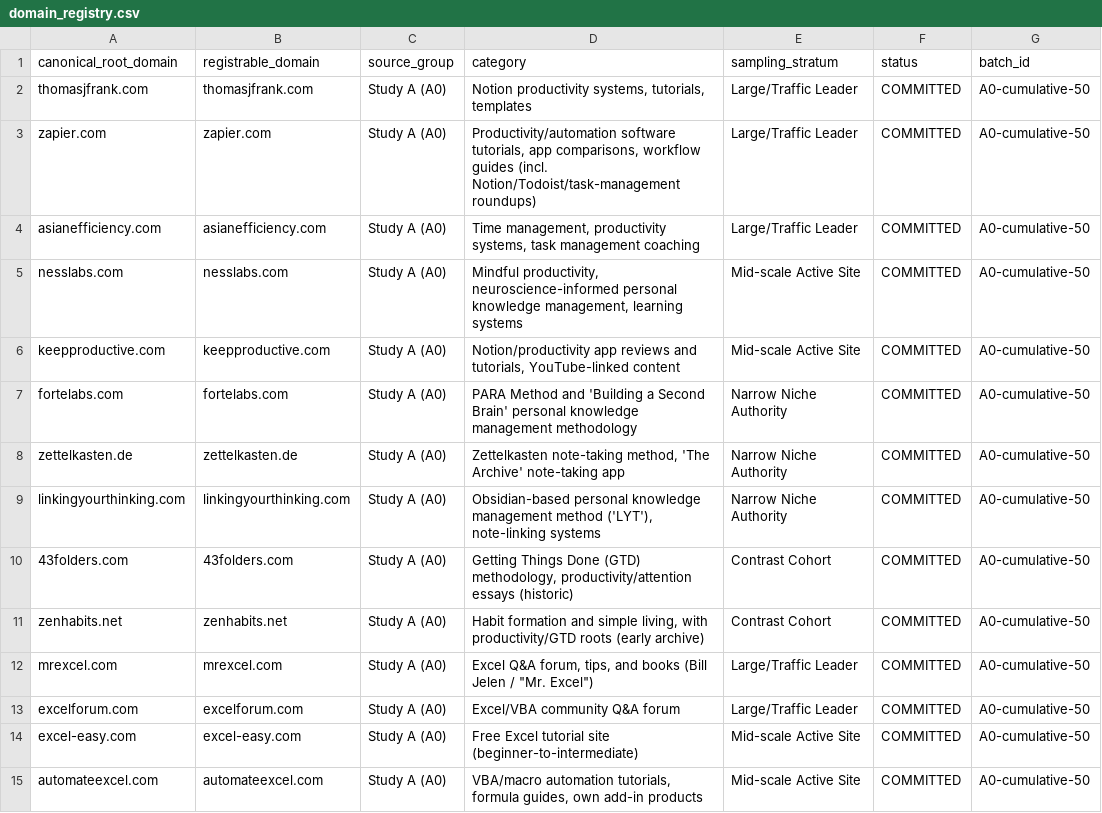
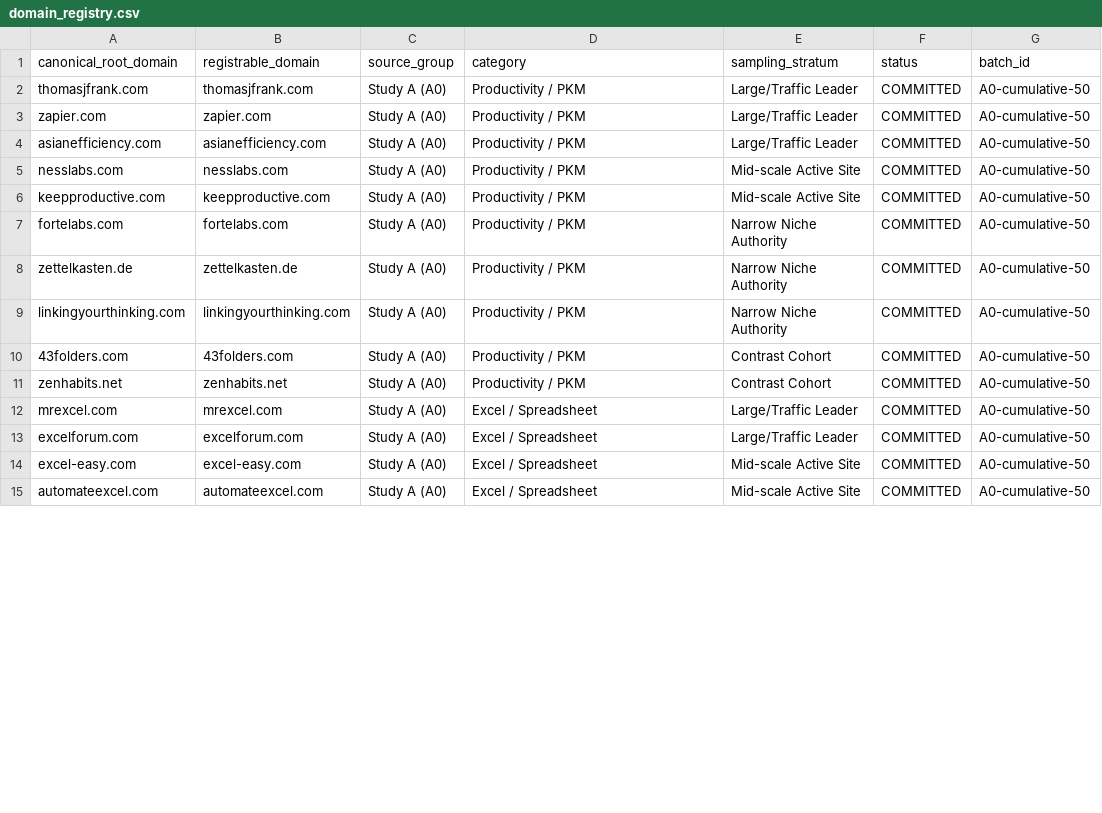
Before and after one commit to lyseok0906/excel-data-cleanup-pipeline, a CSV file: research/blog-monetization/registry/domain_registry.csv, drawn as a sheet; only a part is shown; the diff covers the shown part only.

Commit message:
GPT review of 13a383d: fold content_scale_proxy into evidence groups, finalize 11-category taxonomy, fix registry category seeding, gate merge before commit in wave_coordinator, expectedFailure PSL test

```diff
--- a/research/blog-monetization/registry/domain_registry.csv
+++ b/research/blog-monetization/registry/domain_registry.csv
@@ -1,15 +1,15 @@
 canonical_root_domain,registrable_domain,source_group,category,sampling_stratum,status,batch_id
-thomasjfrank.com,thomasjfrank.com,Study A (A0),"Notion productivity systems, tutorials, templates",Large/Traffic Leader,COMMITTED,A0-cumulative-50
-zapier.com,zapier.com,Study A (A0),"Productivity/automation software tutorials, app comparisons, workflow guides (incl. Notion/Todoist/task-management roundups)",Large/Traffic Leader,COMMITTED,A0-cumulative-50
-asianefficiency.com,asianefficiency.com,Study A (A0),"Time management, productivity systems, task management coaching",Large/Traffic Leader,COMMITTED,A0-cumulative-50
-nesslabs.com,nesslabs.com,Study A (A0),"Mindful productivity, neuroscience-informed personal knowledge management, learning systems",Mid-scale Active Site,COMMITTED,A0-cumulative-50
-keepproductive.com,keepproductive.com,Study A (A0),"Notion/productivity app reviews and tutorials, YouTube-linked content",Mid-scale Active Site,COMMITTED,A0-cumulative-50
-fortelabs.com,fortelabs.com,Study A (A0),PARA Method and 'Building a Second Brain' personal knowledge management methodology,Narrow Niche Authority,COMMITTED,A0-cumulative-50
-zettelkasten.de,zettelkasten.de,Study A (A0),"Zettelkasten note-taking method, 'The Archive' note-taking app",Narrow Niche Authority,COMMITTED,A0-cumulative-50
-linkingyourthinking.com,linkingyourthinking.com,Study A (A0),"Obsidian-based personal knowledge management method ('LYT'), note-linking systems",Narrow Niche Authority,COMMITTED,A0-cumulative-50
-43folders.com,43folders.com,Study A (A0),"Getting Things Done (GTD) methodology, productivity/attention essays (historic)",Contrast Cohort,COMMITTED,A0-cumulative-50
-zenhabits.net,zenhabits.net,Study A (A0),"Habit formation and simple living, with productivity/GTD roots (early archive)",Contrast Cohort,COMMITTED,A0-cumulative-50
-mrexcel.com,mrexcel.com,Study A (A0),"Excel Q&A forum, tips, and books (Bill Jelen / ""Mr. Excel"")",Large/Traffic Leader,COMMITTED,A0-cumulative-50
-excelforum.com,excelforum.com,Study A (A0),Excel/VBA community Q&A forum,Large/Traffic Leader,COMMITTED,A0-cumulative-50
-excel-easy.com,excel-easy.com,Study A (A0),Free Excel tutorial site (beginner-to-intermediate),Mid-scale Active Site,COMMITTED,A0-cumulative-50
-automateexcel.com,automateexcel.com,Study A (A0),"VBA/macro automation tutorials, formula guides, own add-in products",Mid-scale Active Site,COMMITTED,A0-cumulative-50
+thomasjfrank.com,thomasjfrank.com,Study A (A0),Productivity / PKM,Large/Traffic Leader,COMMITTED,A0-cumulative-50
+zapier.com,zapier.com,Study A (A0),Productivity / PKM,Large/Traffic Leader,COMMITTED,A0-cumulative-50
+asianefficiency.com,asianefficiency.com,Study A (A0),Productivity / PKM,Large/Traffic Leader,COMMITTED,A0-cumulative-50
+nesslabs.com,nesslabs.com,Study A (A0),Productivity / PKM,Mid-scale Active Site,COMMITTED,A0-cumulative-50
+keepproductive.com,keepproductive.com,Study A (A0),Productivity / PKM,Mid-scale Active Site,COMMITTED,A0-cumulative-50
+fortelabs.com,fortelabs.com,Study A (A0),Productivity / PKM,Narrow Niche Authority,COMMITTED,A0-cumulative-50
+zettelkasten.de,zettelkasten.de,Study A (A0),Productivity / PKM,Narrow Niche Authority,COMMITTED,A0-cumulative-50
+linkingyourthinking.com,linkingyourthinking.com,Study A (A0),Productivity / PKM,Narrow Niche Authority,COMMITTED,A0-cumulative-50
+43folders.com,43folders.com,Study A (A0),Productivity / PKM,Contrast Cohort,COMMITTED,A0-cumulative-50
+zenhabits.net,zenhabits.net,Study A (A0),Productivity / PKM,Contrast Cohort,COMMITTED,A0-cumulative-50
+mrexcel.com,mrexcel.com,Study A (A0),Excel / Spreadsheet,Large/Traffic Leader,COMMITTED,A0-cumulative-50
+excelforum.com,excelforum.com,Study A (A0),Excel / Spreadsheet,Large/Traffic Leader,COMMITTED,A0-cumulative-50
+excel-easy.com,excel-easy.com,Study A (A0),Excel / Spreadsheet,Mid-scale Active Site,COMMITTED,A0-cumulative-50
+automateexcel.com,automateexcel.com,Study A (A0),Excel / Spreadsheet,Mid-scale Active Site,COMMITTED,A0-cumulative-50
```
Also changed, not shown: 133 edited cells elsewhere in this file, research/blog-monetization/validation/a0_phase2_40.csv, research/blog-monetization/validation/validation_50_v2.csv, 12 other files.
